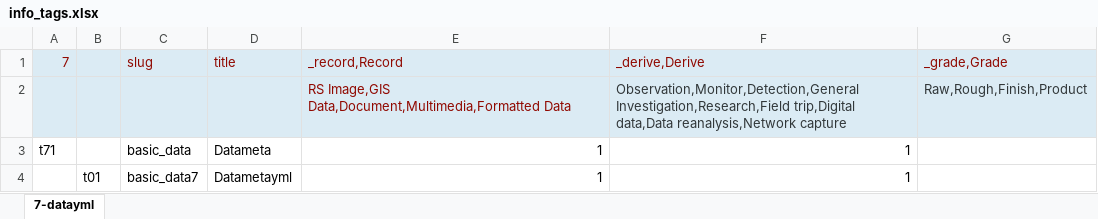
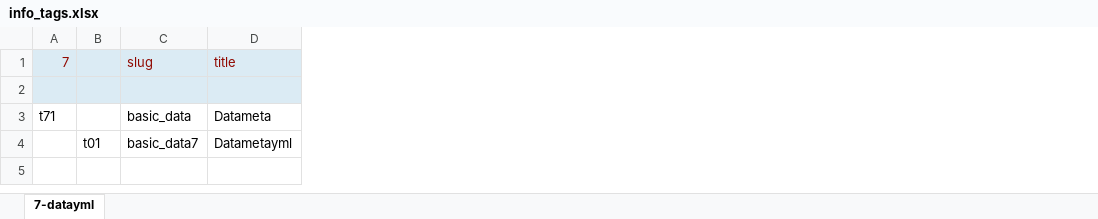
Before and after one commit to bukun/TorCMS, an Excel workbook: torcms_metadata_yml/database/meta/info_tags.xlsx, sheet 7-datayml, drawn as a sheet; values as stored, in another font and other column widths than the file's, no borders; the diff names each change by its address in the sheet, - before the commit and + after, or states it on an @@ line.

```diff
--- a/torcms_metadata_yml/database/meta/info_tags.xlsx (sheet 7-datayml)
+++ b/torcms_metadata_yml/database/meta/info_tags.xlsx (sheet 7-datayml)
-column E, rows 1-4: _record,Record | RS Image,GIS Data,Document,Multimedia,Formatted Data | 1 | 1
-column F, rows 1-4: _derive,Derive | Observation,Monitor,Detection,General Investigation,Research,Field trip,Digital data,Data reanalysis,Network capture | 1 | 1
-column G, rows 1-2: _grade,Grade | Raw,Rough,Finish,Product
-row 2:  |  |  |  | RS Image,GIS Data,Document,Multimedia,Formatted Data | Observation,Monitor,Detection,General Investigation,Research,Field trip,Digital data,Data reanalysis,Network capture | Raw,Rough,Finish,Product
+row 2: (empty)
```
Also changed, not shown: 11 other files.
